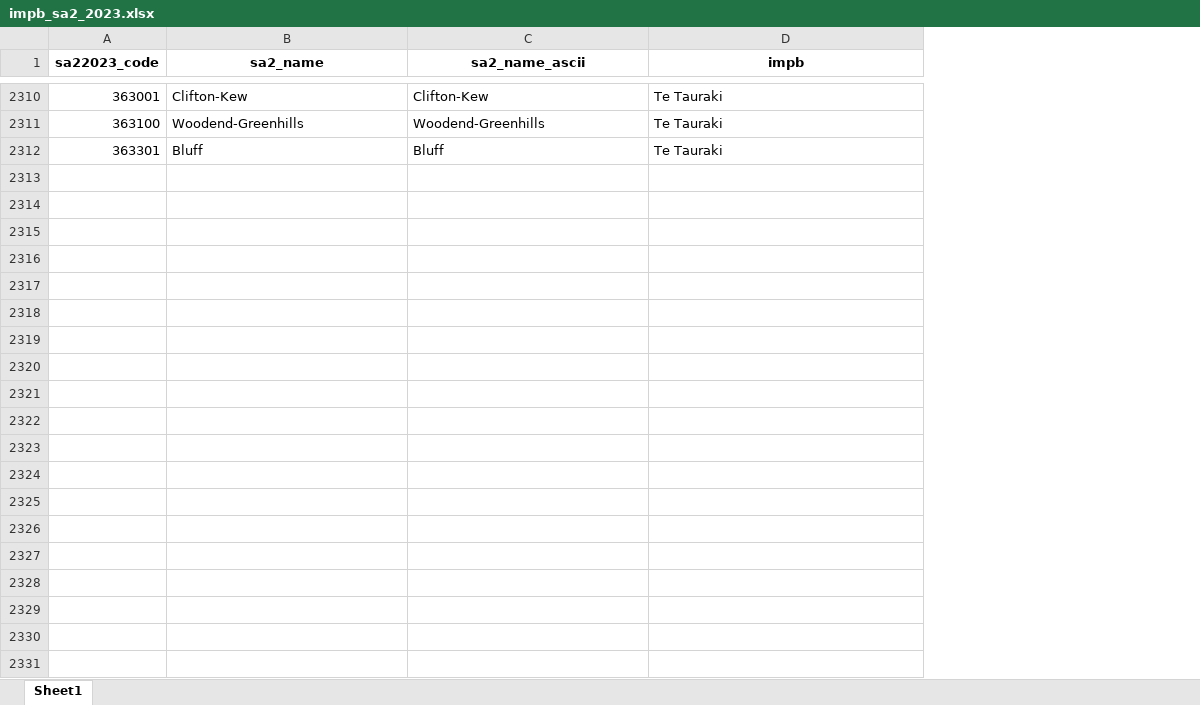
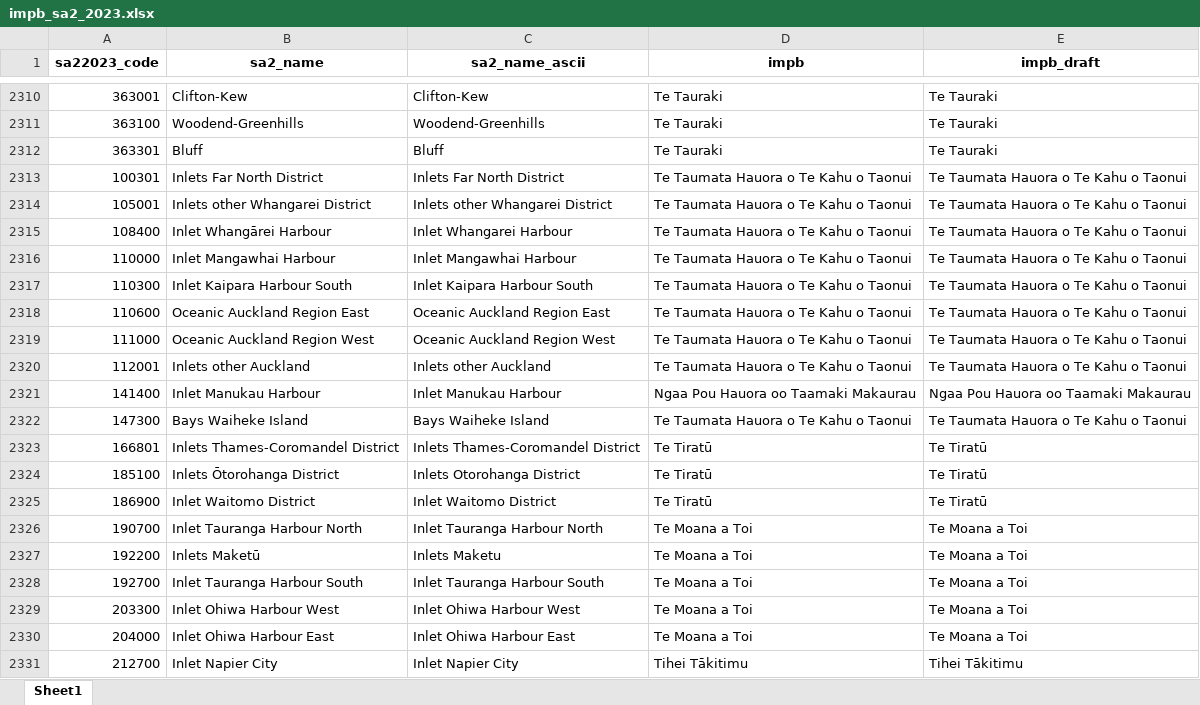
Before and after one commit to minhealthnz/iwi-maori-partnership-boards, an Excel workbook: data/impb_sa2_2023.xlsx, sheet Sheet1, drawn as a sheet; only a part is shown, gaps mark what is left out; values as stored, in another font and other column widths than the file's, no borders; the diff covers the shown part only; the diff names each change by its address in the sheet, - before the commit and + after, or states it on an @@ line.

Commit message:
Updating IMPB files
All files updated to reflect Pae Ora legislation updates 2026, with completeness of water where relevant to legislation descriptions. Additionally, two json mapping files to represent updated trimmed and all water included versions.

```diff
--- a/data/impb_sa2_2023.xlsx (sheet Sheet1)
+++ b/data/impb_sa2_2023.xlsx (sheet Sheet1)
+column E (impb_draft), rows 2310-2312: all Te Tauraki
+row 2313: 100301 | Inlets Far North District | Inlets Far North District | Te Taumata Hauora o Te Kahu o Taonui | Te Taumata Hauora o Te Kahu o Taonui
+row 2314: 105001 | Inlets other Whangarei District | Inlets other Whangarei District | Te Taumata Hauora o Te Kahu o Taonui | Te Taumata Hauora o Te Kahu o Taonui
+row 2315: 108400 | Inlet Whangārei Harbour | Inlet Whangarei Harbour | Te Taumata Hauora o Te Kahu o Taonui | Te Taumata Hauora o Te Kahu o Taonui
+row 2316: 110000 | Inlet Mangawhai Harbour | Inlet Mangawhai Harbour | Te Taumata Hauora o Te Kahu o Taonui | Te Taumata Hauora o Te Kahu o Taonui
+row 2317: 110300 | Inlet Kaipara Harbour South | Inlet Kaipara Harbour South | Te Taumata Hauora o Te Kahu o Taonui | Te Taumata Hauora o Te Kahu o Taonui
+row 2318: 110600 | Oceanic Auckland Region East | Oceanic Auckland Region East | Te Taumata Hauora o Te Kahu o Taonui | Te Taumata Hauora o Te Kahu o Taonui
+row 2319: 111000 | Oceanic Auckland Region West | Oceanic Auckland Region West | Te Taumata Hauora o Te Kahu o Taonui | Te Taumata Hauora o Te Kahu o Taonui
+row 2320: 112001 | Inlets other Auckland | Inlets other Auckland | Te Taumata Hauora o Te Kahu o Taonui | Te Taumata Hauora o Te Kahu o Taonui
+row 2321: 141400 | Inlet Manukau Harbour | Inlet Manukau Harbour | Ngaa Pou Hauora oo Taamaki Makaurau | Ngaa Pou Hauora oo Taamaki Makaurau
+row 2322: 147300 | Bays Waiheke Island | Bays Waiheke Island | Te Taumata Hauora o Te Kahu o Taonui | Te Taumata Hauora o Te Kahu o Taonui
+row 2323: 166801 | Inlets Thames-Coromandel District | Inlets Thames-Coromandel District | Te Tiratū | Te Tiratū
+row 2324: 185100 | Inlets Ōtorohanga District | Inlets Otorohanga District | Te Tiratū | Te Tiratū
+row 2325: 186900 | Inlet Waitomo District | Inlet Waitomo District | Te Tiratū | Te Tiratū
+row 2326: 190700 | Inlet Tauranga Harbour North | Inlet Tauranga Harbour North | Te Moana a Toi | Te Moana a Toi
+row 2327: 192200 | Inlets Maketū | Inlets Maketu | Te Moana a Toi | Te Moana a Toi
+row 2328: 192700 | Inlet Tauranga Harbour South | Inlet Tauranga Harbour South | Te Moana a Toi | Te Moana a Toi
+row 2329: 203300 | Inlet Ohiwa Harbour West | Inlet Ohiwa Harbour West | Te Moana a Toi | Te Moana a Toi
+row 2330: 204000 | Inlet Ohiwa Harbour East | Inlet Ohiwa Harbour East | Te Moana a Toi | Te Moana a Toi
+row 2331: 212700 | Inlet Napier City | Inlet Napier City | Tihei Tākitimu | Tihei Tākitimu
```
Also changed, not shown: 25 added rows and 395 edited cells elsewhere in this sheet, data/impb_dom13.xlsx, 4 other files.
